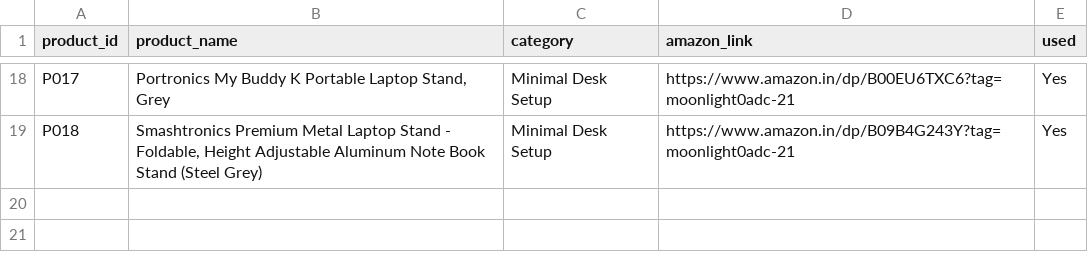
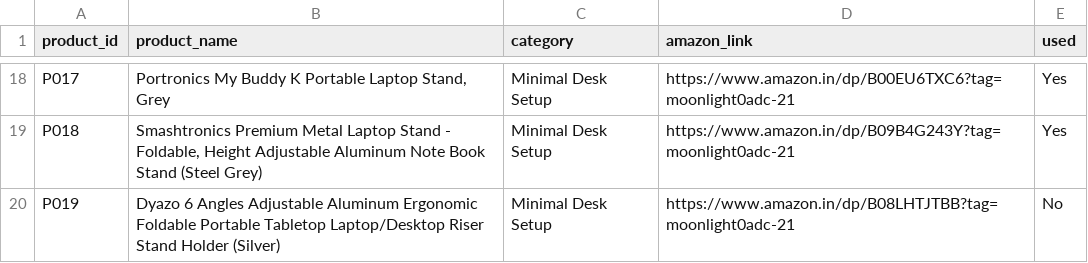
Before and after one commit to MOONLIGHT-sou/amazon-desk-setup-automation, a CSV file: products.csv, drawn as a sheet; only a part is shown, gaps mark what is left out; the diff names each change by its address in the sheet, - before the commit and + after, or states it on an @@ line.

Commit message:
Queue P019 for production

```diff
--- a/products.csv
+++ b/products.csv
+row 20: P019 | Dyazo 6 Angles Adjustable Aluminum Ergonomic Foldable Portable Tabletop Laptop/Desktop Riser Stand Holder (Silver) | Minimal Desk Setup | https://www.amazon.in/dp/B08LHTJTBB?tag=moonlight0adc-21 | No
```
